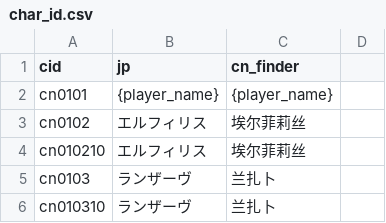
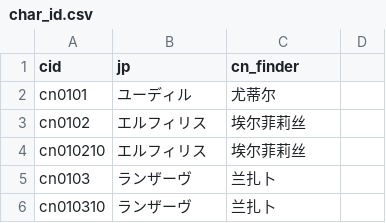
Before and after one commit to InfinityEx/dl-storytext_jp, a CSV file: char_id.csv, drawn as a sheet; only a part is shown.

Commit message:
update char_id.csv cn0101 jp name

```diff
--- a/char_id.csv
+++ b/char_id.csv
@@ -1,3 +1,3 @@
 cid,jp,cn_finder,
-cn0101,{player_name},{player_name},
+cn0101,ユーディル,尤蒂尔,
 cn0102,エルフィリス,埃尔菲莉丝,
```
